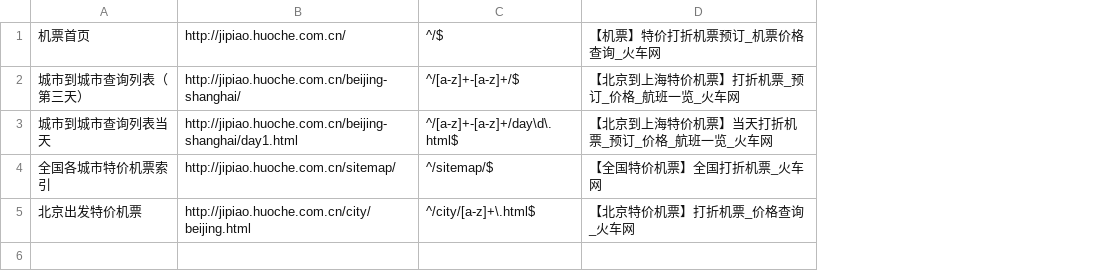
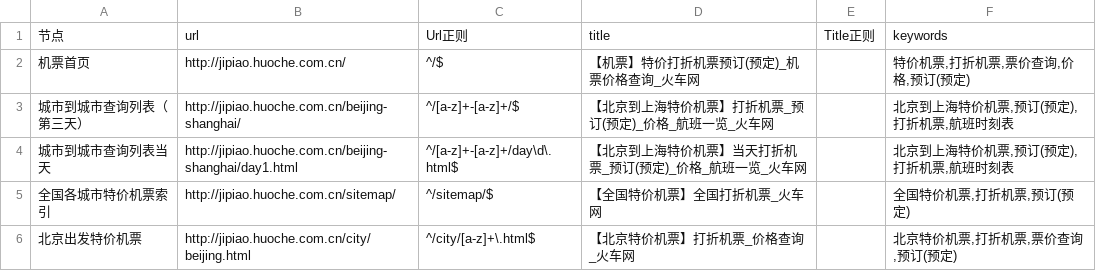
Before and after one commit to thaddeusgeek/unit-test-seo, a CSV file: project/huoche.com.cn/jipiao.huoche.com.cn/meta.csv, drawn as a sheet; addresses are those after the commit; the diff names each change by its address in the sheet, - before the commit and + after, or states it on an @@ line.

Commit message:
jipiao.huoche.com.cn  keywords  添加完毕

```diff
--- a/project/huoche.com.cn/jipiao.huoche.com.cn/meta.csv
+++ b/project/huoche.com.cn/jipiao.huoche.com.cn/meta.csv
+column E, empty
+column F, rows 2-6: 特价机票,打折机票,票价查询,价格,预订(预定) | 北京到上海特价机票,预订(预定),打折机票,航班时刻表 | 北京到上海特价机票,预订(预定),打折机票,航班时刻表 | 全国特价机票,打折机票,预订(预定) | 北京特价机票,打折机票,票价查询,预订(预定)
+row 1: 节点 | url | Url正则 | title | Title正则 | keywords
-D2: 【机票】特价打折机票预订_机票价格查询_火车网
+D2: 【机票】特价打折机票预订(预定)_机票价格查询_火车网
-D3: 【北京到上海特价机票】打折机票_预订_价格_航班一览_火车网
+D3: 【北京到上海特价机票】打折机票_预订(预定)_价格_航班一览_火车网
-D4: 【北京到上海特价机票】当天打折机票_预订_价格_航班一览_火车网
+D4: 【北京到上海特价机票】当天打折机票_预订(预定)_价格_航班一览_火车网
```
